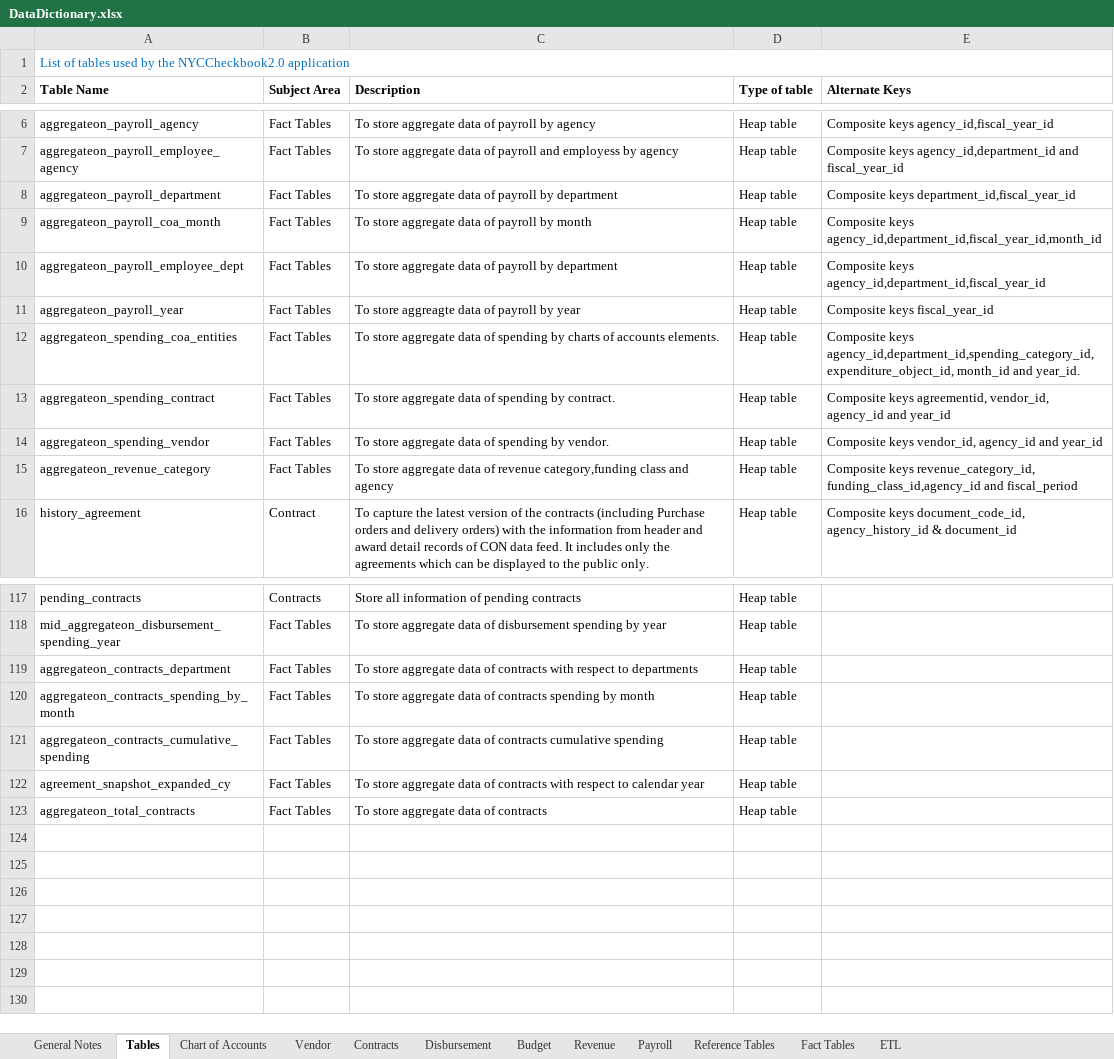
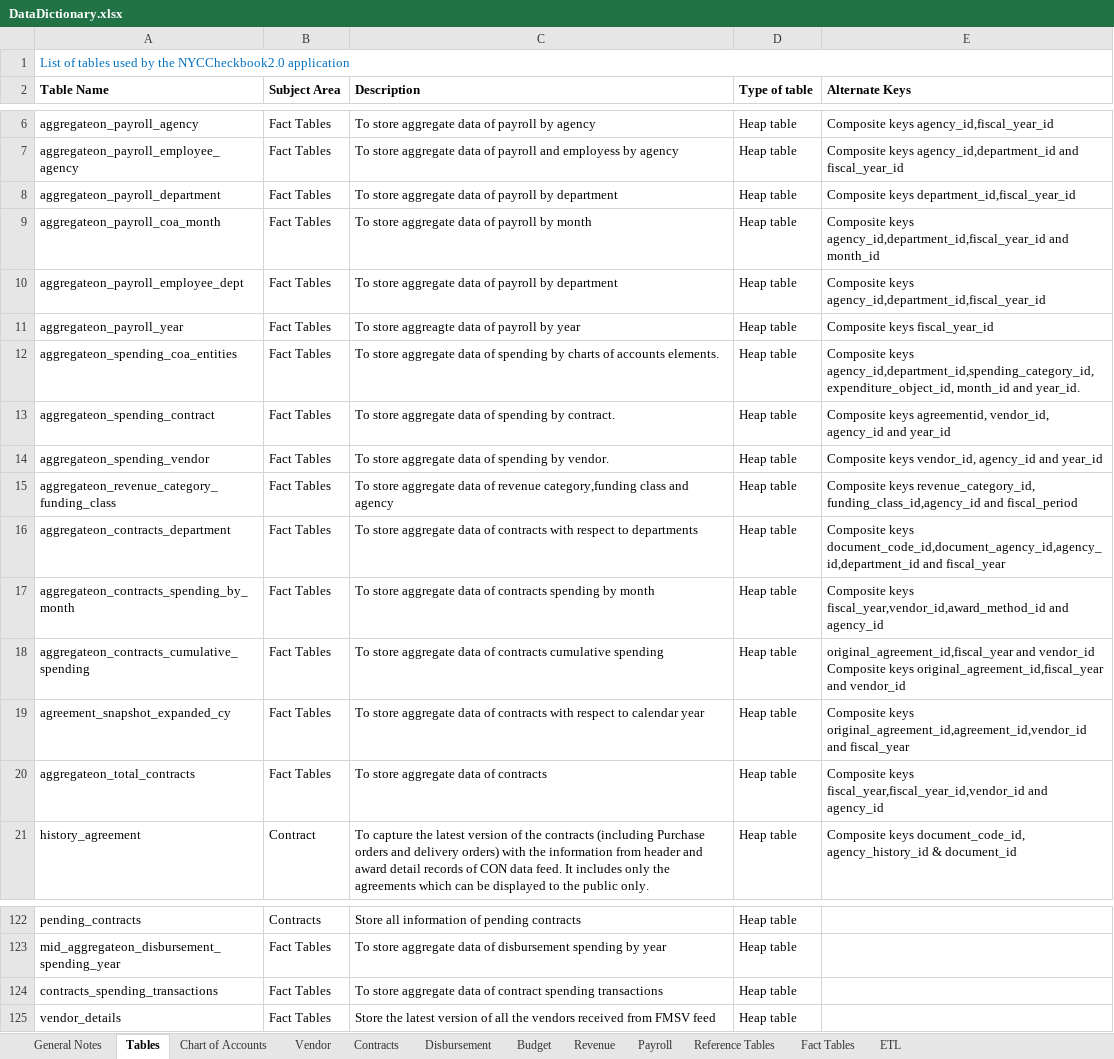
Before and after one commit to vasili4/Checkbook, an Excel workbook: checkbook/Data Model/DataDictionary.xlsx, sheet Tables, drawn as a sheet; only a part is shown, gaps mark what is left out; values as stored, in another font and other column widths than the file's, no borders; removed rows and columns are numbered as before the commit, all else as after; ↵ is a line break in a cell; the diff names each change by its address in the sheet, - before the commit and + after, or states it on an @@ line.

```diff
--- a/checkbook/Data Model/DataDictionary.xlsx (sheet Tables)
+++ b/checkbook/Data Model/DataDictionary.xlsx (sheet Tables)
-E9 (Alternate Keys): Composite keys agency_id,department_id,fiscal_year_id,month_id
+E9 (Alternate Keys): Composite keys agency_id,department_id,fiscal_year_id and month_id
-A15 (Table Name): aggregateon_revenue_category
+A15 (Table Name): aggregateon_revenue_category_funding_class
+row 16: aggregateon_contracts_department | Fact Tables | To store aggregate data of contracts with respect to departments | Heap table | Composite keys document_code_id,document_agency_id,agency_id,department_id and fiscal_year
+row 17: aggregateon_contracts_spending_by_month | Fact Tables | To store aggregate data of contracts spending by month | Heap table | Composite keys fiscal_year,vendor_id,award_method_id and agency_id
+row 18: aggregateon_contracts_cumulative_spending | Fact Tables | To store aggregate data of contracts cumulative spending | Heap table | original_agreement_id,fiscal_year and vendor_id ↵ Composite keys original_agreement_id,fiscal_year and vendor_id
+row 19: agreement_snapshot_expanded_cy | Fact Tables | To store aggregate data of contracts with respect to calendar year | Heap table | Composite keys original_agreement_id,agreement_id,vendor_id and fiscal_year
+row 20: aggregateon_total_contracts | Fact Tables | To store aggregate data of contracts | Heap table | Composite keys fiscal_year,fiscal_year_id,vendor_id and agency_id
-row 119: aggregateon_contracts_department | Fact Tables | To store aggregate data of contracts with respect to departments | Heap table
-row 120: aggregateon_contracts_spending_by_month | Fact Tables | To store aggregate data of contracts spending by month | Heap table
-A124 (Table Name): aggregateon_contracts_cumulative_spending
+A124 (Table Name): contracts_spending_transactions
-C124 (Description): …data of contracts cumulative spending
+C124 (Description): …data of contract spending transactions
-A125 (Table Name): agreement_snapshot_expanded_cy
+A125 (Table Name): vendor_details
-C125 (Description): To store aggregate data of contracts with respect to calendar year
+C125 (Description): Store the latest version of all the vendors received from FMSV feed
-row 123: aggregateon_total_contracts | Fact Tables | To store aggregate data of contracts | Heap table
```
